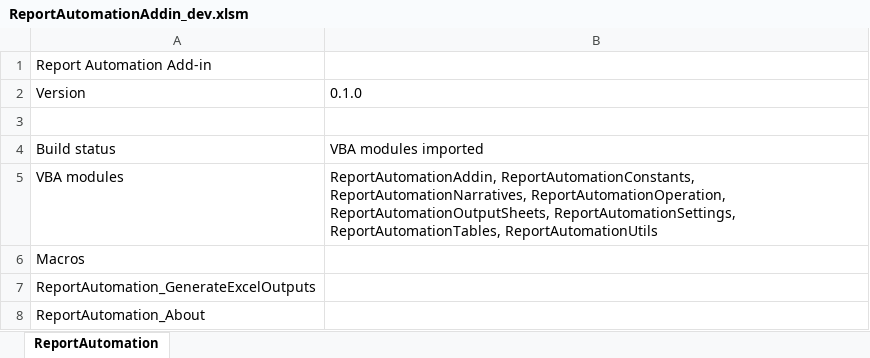
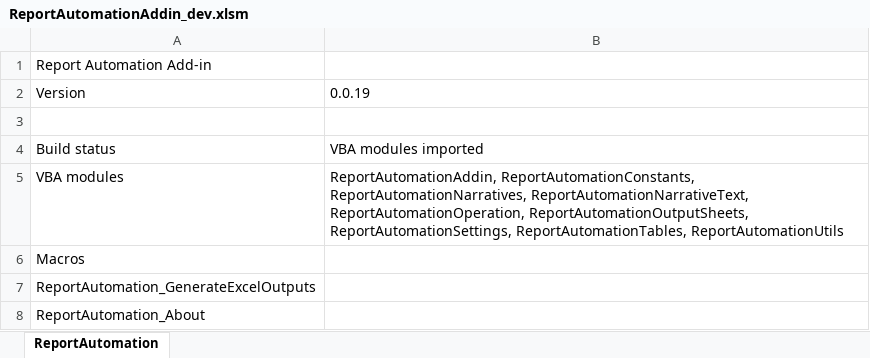
Before and after one commit to elbl1l1antman/research-helper, an Excel workbook: report_automation_addin/dev/ReportAutomationAddin_dev.xlsm, sheet ReportAutomation, drawn as a sheet; values as stored, in another font and other column widths than the file's, no borders; the diff names each change by its address in the sheet, - before the commit and + after, or states it on an @@ line.

Commit message:
Split VBA narrative text module

```diff
--- a/report_automation_addin/dev/ReportAutomationAddin_dev.xlsm (sheet ReportAutomation)
+++ b/report_automation_addin/dev/ReportAutomationAddin_dev.xlsm (sheet ReportAutomation)
-B2: 0.1.0
+B2: 0.0.19
-B5: …ReportAutomationConstants, ReportAutomationNarratives, ReportAutomationOperation, ReportAutomationOutputSheets,…
+B5: …ReportAutomationConstants, ReportAutomationNarratives, ReportAutomationNarrativeText, ReportAutomationOperation, ReportAutomationOutputSheets,…
```
Also changed, not shown: 7 other files.
